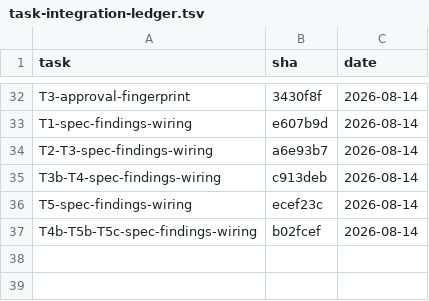
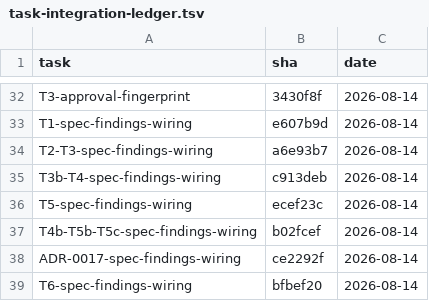
Before and after one commit to 2026-Engineering-Contest/MCPeak, a TSV file: docs/task-integration-ledger.tsv, drawn as a sheet; only a part is shown, gaps mark what is left out.

Commit message:
docs: ADR-0017·T6 통합 SHA 를 대장에 기록한다

```diff
--- a/docs/task-integration-ledger.tsv
+++ b/docs/task-integration-ledger.tsv
@@ -37 +37,3 @@ T5-spec-findings-wiring	ecef23c	2026-08-14
 T4b-T5b-T5c-spec-findings-wiring	b02fcef	2026-08-14
+ADR-0017-spec-findings-wiring	ce2292f	2026-08-14
+T6-spec-findings-wiring	bfbef20	2026-08-14
```
